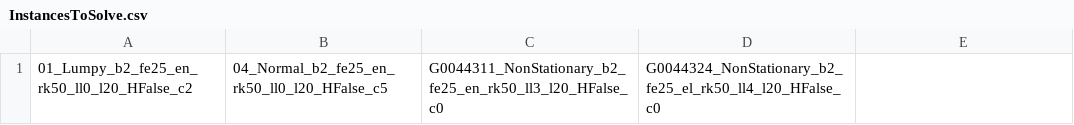
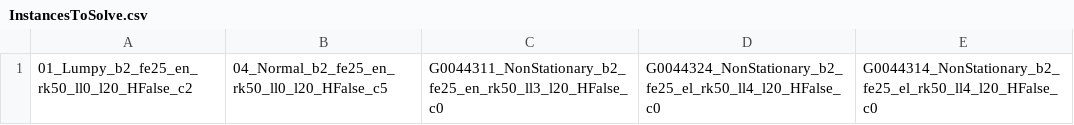
Before and after one commit to Simon-Thevenin/StochasticMRP, a CSV file: Instances/InstancesToSolve.csv, drawn as a sheet.

Commit message:
implement rolling horizon simulation

```diff
--- a/Instances/InstancesToSolve.csv
+++ b/Instances/InstancesToSolve.csv
@@ -1 +1 @@
-01_Lumpy_b2_fe25_en_rk50_ll0_l20_HFalse_c2,04_Normal_b2_fe25_en_rk50_ll0_l20_HFalse_c5,G0044311_NonStationary_b2_fe25_en_rk50_ll3_l20_HFalse_c0,G0044324_NonStationary_b2_fe25_el_rk50_ll4_l20_HFalse_c0
+01_Lumpy_b2_fe25_en_rk50_ll0_l20_HFalse_c2,04_Normal_b2_fe25_en_rk50_ll0_l20_HFalse_c5,G0044311_NonStationary_b2_fe25_en_rk50_ll3_l20_HFalse_c0,G0044324_NonStationary_b2_fe25_el_rk50_ll4_l20_HFalse_c0,G0044314_NonStationary_b2_fe25_el_rk50_ll4_l20_HFalse_c0
```
